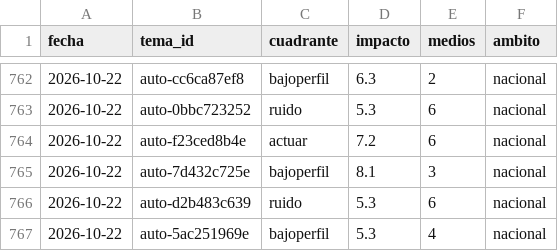
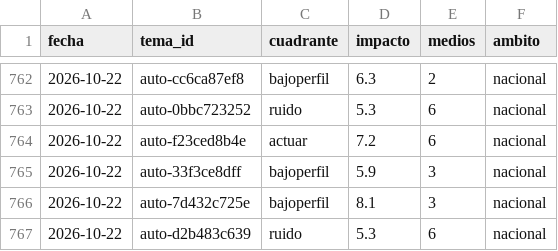
Before and after one commit to OckarLezama/ecosistema-politico, a CSV file: data/radar_historial.csv, drawn as a sheet; only a part is shown, gaps mark what is left out; the shorter side is filled out with more unchanged rows; the diff names each change by its address in the sheet, - before the commit and + after, or states it on an @@ line.

```diff
--- a/data/radar_historial.csv
+++ b/data/radar_historial.csv
+row 765: 2026-10-22 | auto-33f3ce8dff | bajoperfil | 5.9 | 3 | nacional
```
Also changed, not shown: data/agrupacion_log.csv, data/auditoria_temas.csv, 4 other files.
